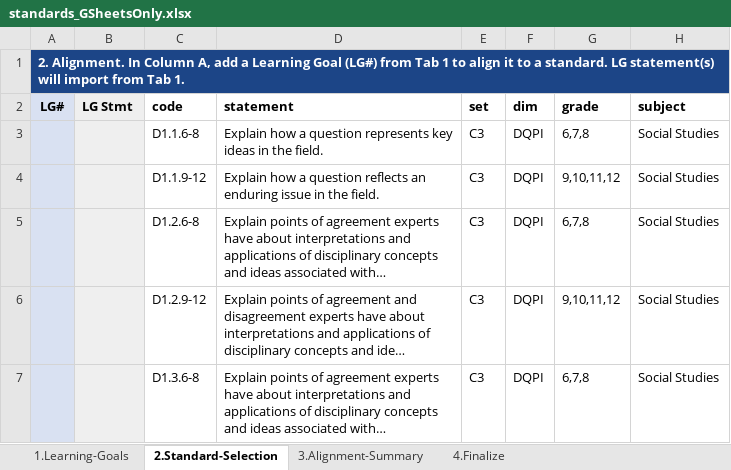
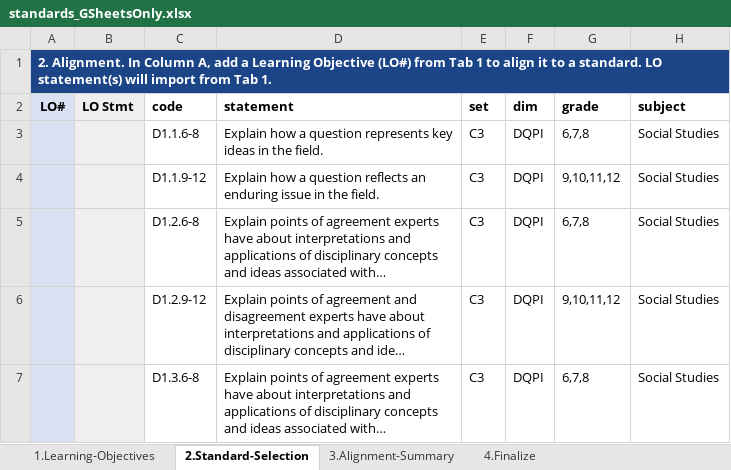
Before and after one commit to galacticpolymath/WhatIsBeauty_fr, an Excel workbook: meta/standards_GSheetsOnly.xlsx, sheet 2.Standard-Selection, drawn as a sheet; only a part is shown; long unchanged cells end in …; values as stored, in another font and other column widths than the file's, no borders; charts and pictures and conditional formats not drawn; the diff names each change by its address in the sheet, - before the commit and + after, or states it on an @@ line.

```diff
--- a/meta/standards_GSheetsOnly.xlsx (sheet 2.Standard-Selection)
+++ b/meta/standards_GSheetsOnly.xlsx (sheet 2.Standard-Selection)
-sheet tab: 1.Learning-Goals
+sheet tab: 1.Learning-Objectives
-A1 (LO#): …a Learning Goal (LG#) from Tab 1 to align it to a standard. LG statement(s) will…
+A1 (LO#): …a Learning Objective (LO#) from Tab 1 to align it to a standard. LO statement(s) will…
-A2: LG#
+A2: LO#
-B2: LG Stmt
+B2: LO Stmt
```
Also changed, not shown: sheet 3.Alignment-Summary, sheet 4.Finalize, sheet 1.Learning-Objectives, meta/teaching-materials.xlsx, 5 other files.
